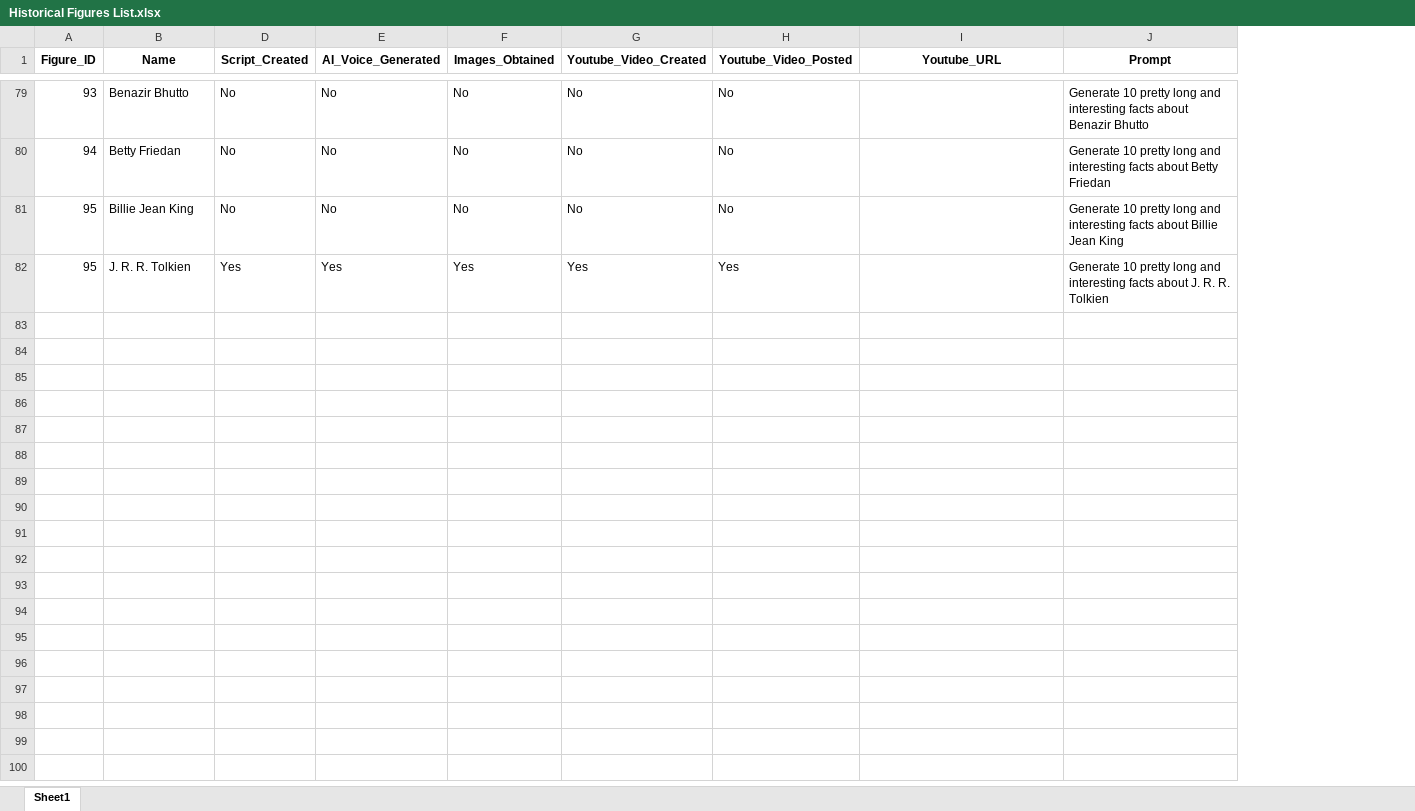
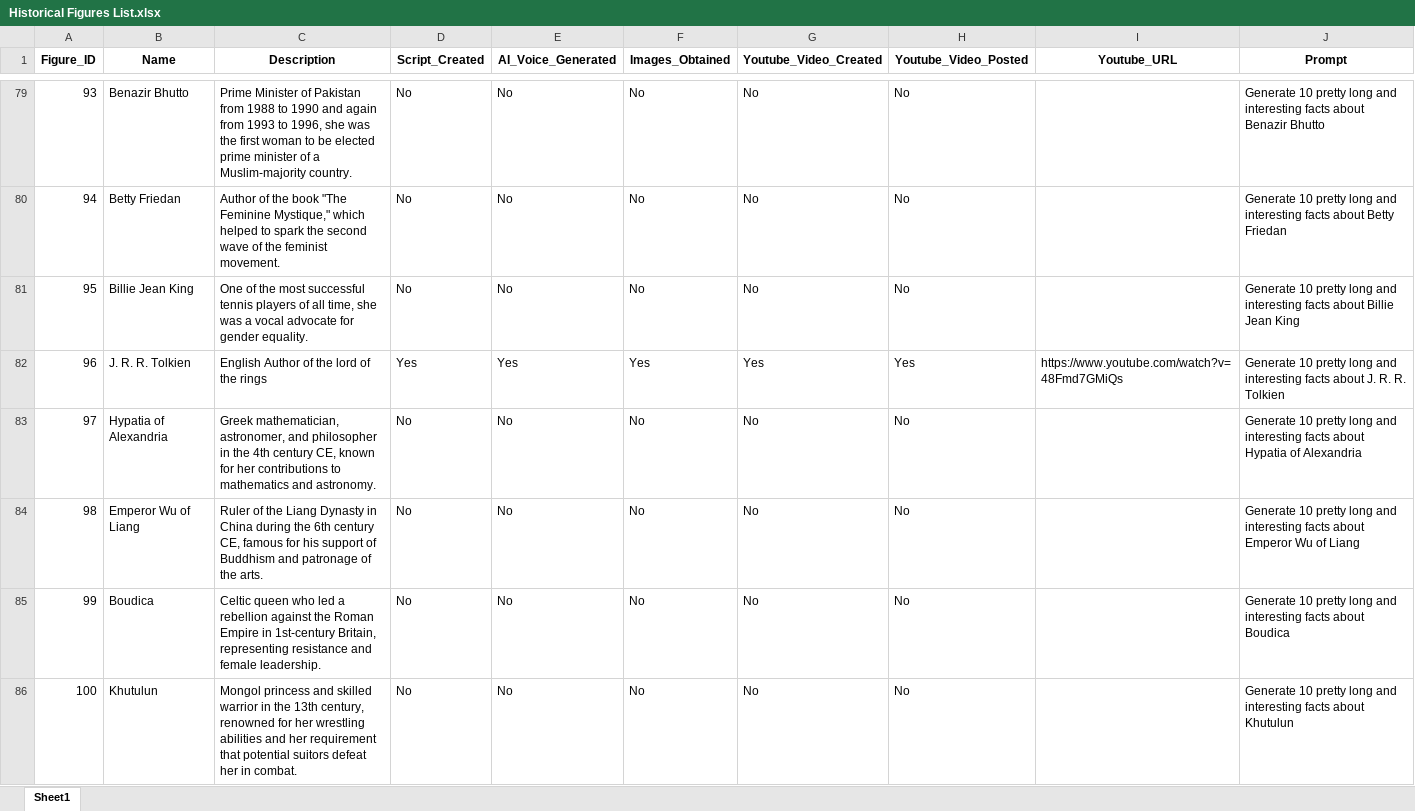
Before and after one commit to BenJCross1995/Video-from-Script, an Excel workbook: Historical Figures List.xlsx, sheet Sheet1, drawn as a sheet; only a part is shown, gaps mark what is left out; values as stored, in another font and other column widths than the file's, no borders; the diff covers the shown part only; the diff names each change by its address in the sheet, - before the commit and + after, or states it on an @@ line.

```diff
--- a/Historical Figures List.xlsx (sheet Sheet1)
+++ b/Historical Figures List.xlsx (sheet Sheet1)
@@ column C (Description) unhidden, rows 79-82: Prime Minister of Pakistan from 1988 to 1990 and again from 1993 to 1996, she was the first woman to be elected prime minister of a Muslim-majority country. | Author of the book "The Feminine Mystique," which helped to spark the second wave of the feminist movement. | One of the most successful tennis players of all time, she was a vocal advocate for gender equality. | English Author of the lord of the rings @@
-A82 (Figure_ID): 95
+A82 (Figure_ID): 96
-I82 (Youtube_URL): (empty)
+I82 (Youtube_URL): https://www.youtube.com/watch?v=48Fmd7GMiQs
+row 83: 97 | Hypatia of Alexandria | Greek mathematician, astronomer, and philosopher in the 4th century CE, known for her contributions to mathematics and astronomy. | No | No | No | No | No |  | Generate 10 pretty long and interesting facts about Hypatia of Alexandria
+row 84: 98 | Emperor Wu of Liang | Ruler of the Liang Dynasty in China during the 6th century CE, famous for his support of Buddhism and patronage of the arts. | No | No | No | No | No |  | Generate 10 pretty long and interesting facts about Emperor Wu of Liang
+row 85: 99 | Boudica | Celtic queen who led a rebellion against the Roman Empire in 1st-century Britain, representing resistance and female leadership. | No | No | No | No | No |  | Generate 10 pretty long and interesting facts about Boudica
+row 86: 100 | Khutulun | Mongol princess and skilled warrior in the 13th century, renowned for her wrestling abilities and her requirement that potential suitors defeat her in combat. | No | No | No | No | No |  | Generate 10 pretty long and interesting facts about Khutulun
```
Also changed, not shown: 15 added rows and 39 edited cells elsewhere in this sheet, 24 other files.
